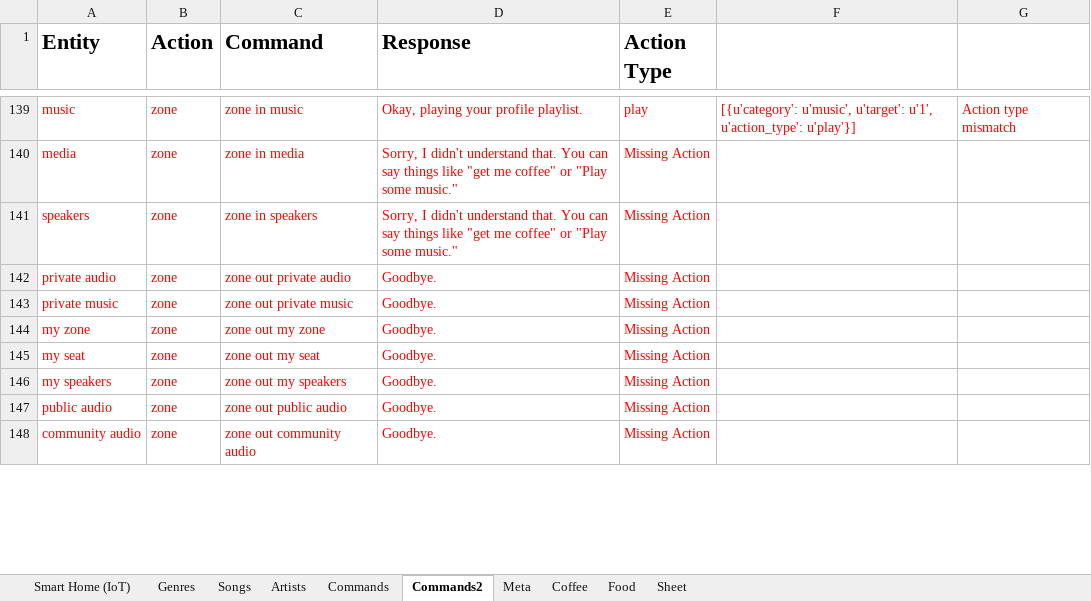
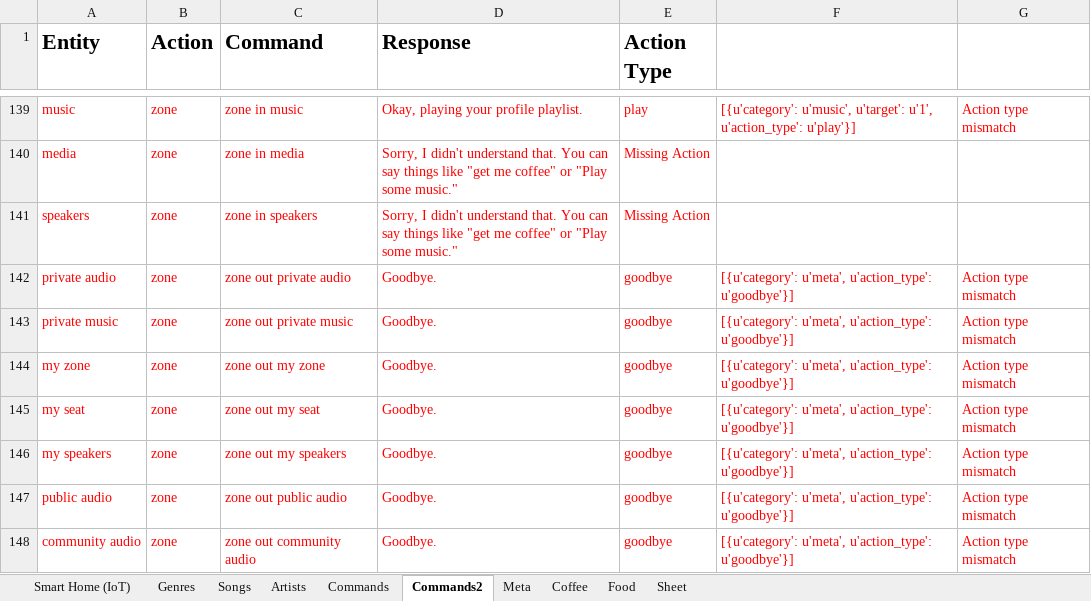
Before and after one commit to BeiwenLiu/IBMWatsonTesting, an Excel workbook: Extensive/AllConversationTestResult.xlsx, sheet Commands2, drawn as a sheet; only a part is shown, gaps mark what is left out; values as stored, in another font and other column widths than the file's, no borders; the diff covers the shown part only; the diff names each change by its address in the sheet, - before the commit and + after, or states it on an @@ line.

```diff
--- a/Extensive/AllConversationTestResult.xlsx (sheet Commands2)
+++ b/Extensive/AllConversationTestResult.xlsx (sheet Commands2)
-E142:E148 (Action Type): Missing Action
+E142:E148 (Action Type): goodbye
-F142:F148: (empty)
+F142:F148: [{u'category': u'meta', u'action_type': u'goodbye'}]
-G142:G148: (empty)
+G142:G148: Action type mismatch
```
Also changed, not shown: 63 edited cells and cell formats elsewhere in this sheet, sheet Coffee, sheet Commands, sheet Meta, sheet Food, sheet Songs, sheet Artists, 1 more sheet, Extensive/AllConversationTest.xlsx, Extensive/FoodCombinationsResult.xlsx, 18 other files.
